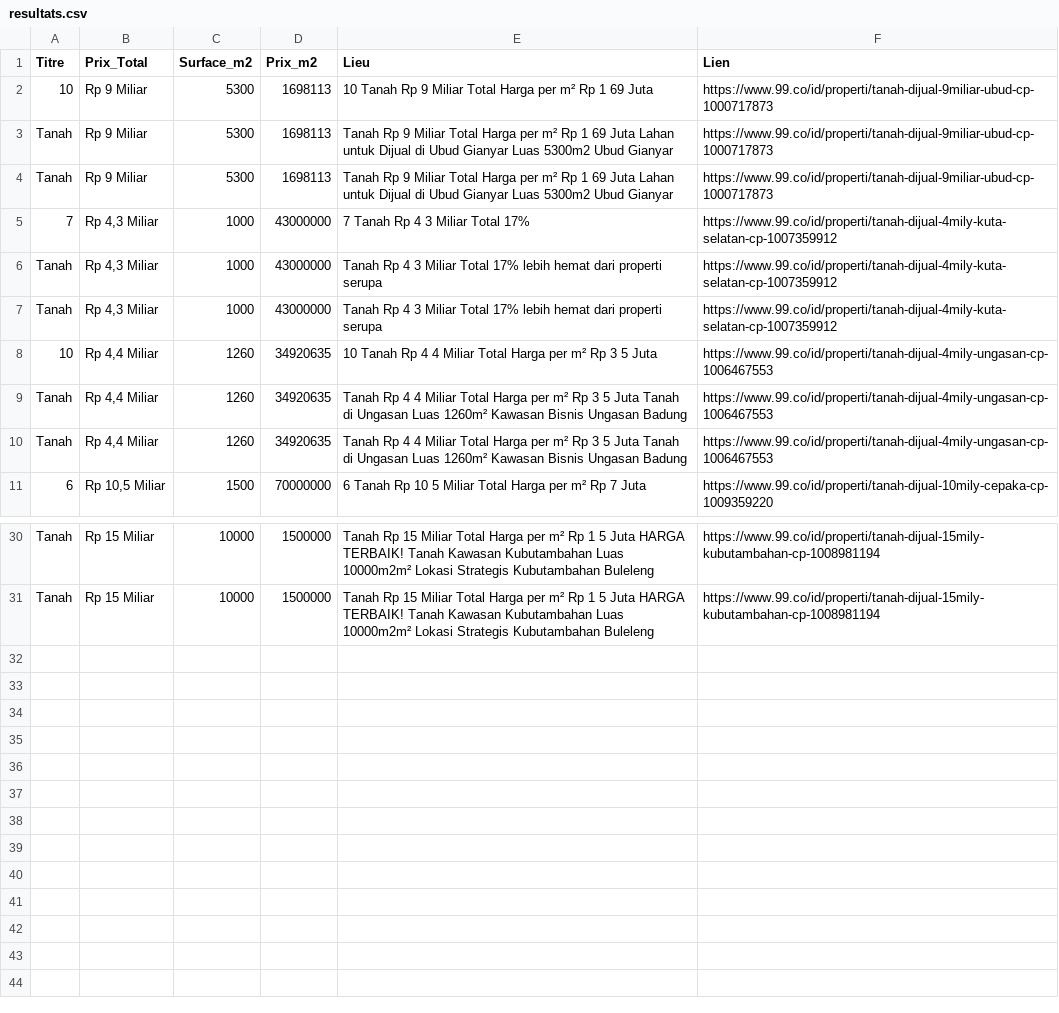
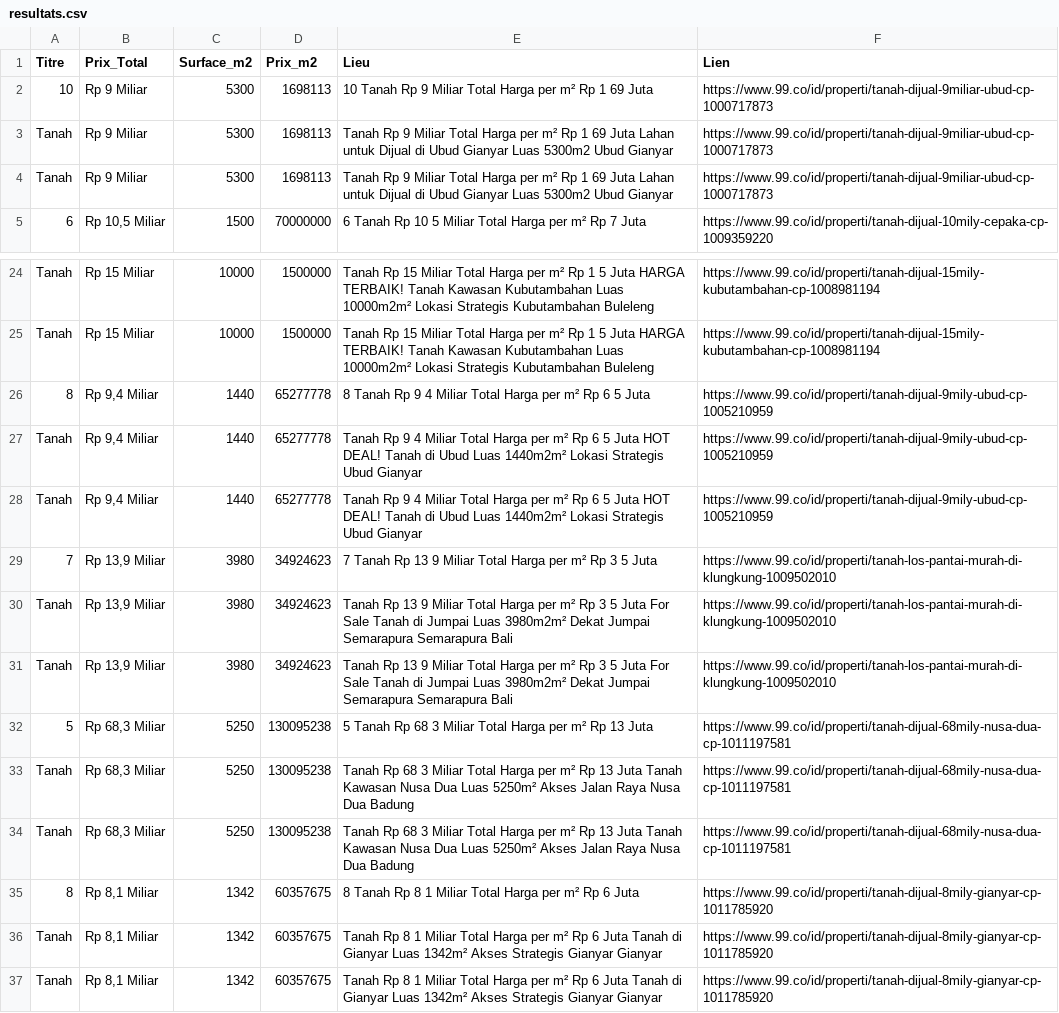
Before and after one commit to pedro432143219-prog/99co-scraper, a CSV file: resultats.csv, drawn as a sheet; only a part is shown, gaps mark what is left out.

```diff
--- a/resultats.csv
+++ b/resultats.csv
@@ -4,8 +4,2 @@ Tanah,Rp 9 Miliar,5300,1698113,Tanah Rp 9 Miliar Total Harga per m² Rp 1 69 Jut
 Tanah,Rp 9 Miliar,5300,1698113,Tanah Rp 9 Miliar Total Harga per m² Rp 1 69 Juta Lahan untuk Dijual di Ubud Gianyar Luas 5300m2 Ubud  Gianyar,https://www.99.co/id/properti/tanah-dijual-9miliar-ubud-cp-1000717873
-7,"Rp 4,3 Miliar",1000,43000000,7  Tanah Rp 4 3 Miliar Total 17%,https://www.99.co/id/properti/tanah-dijual-4mily-kuta-selatan-cp-1007359912
-Tanah,"Rp 4,3 Miliar",1000,43000000,Tanah Rp 4 3 Miliar Total 17% lebih hemat dari properti serupa,https://www.99.co/id/properti/tanah-dijual-4mily-kuta-selatan-cp-1007359912
-Tanah,"Rp 4,3 Miliar",1000,43000000,Tanah Rp 4 3 Miliar Total 17% lebih hemat dari properti serupa,https://www.99.co/id/properti/tanah-dijual-4mily-kuta-selatan-cp-1007359912
-10,"Rp 4,4 Miliar",1260,34920635,10  Tanah Rp 4 4 Miliar Total Harga per m² Rp 3 5 Juta,https://www.99.co/id/properti/tanah-dijual-4mily-ungasan-cp-1006467553
-Tanah,"Rp 4,4 Miliar",1260,34920635,Tanah Rp 4 4 Miliar Total Harga per m² Rp 3 5 Juta Tanah di Ungasan  Luas 1260m²  Kawasan Bisnis Ungasan  Badung,https://www.99.co/id/properti/tanah-dijual-4mily-ungasan-cp-1006467553
-Tanah,"Rp 4,4 Miliar",1260,34920635,Tanah Rp 4 4 Miliar Total Harga per m² Rp 3 5 Juta Tanah di Ungasan  Luas 1260m²  Kawasan Bisnis Ungasan  Badung,https://www.99.co/id/properti/tanah-dijual-4mily-ungasan-cp-1006467553
 6,"Rp 10,5 Miliar",1500,70000000,6  Tanah Rp 10 5 Miliar Total Harga per m² Rp 7 Juta,https://www.99.co/id/properti/tanah-dijual-10mily-cepaka-cp-1009359220
@@ -31 +25,13 @@ Tanah,Rp 15 Miliar,10000,1500000,Tanah Rp 15 Miliar Total Harga per m² Rp 1 5 J
 Tanah,Rp 15 Miliar,10000,1500000,Tanah Rp 15 Miliar Total Harga per m² Rp 1 5 Juta HARGA TERBAIK! Tanah Kawasan Kubutambahan  Luas 10000m2m²  Lokasi Strategis Kubutambahan  Buleleng,https://www.99.co/id/properti/tanah-dijual-15mily-kubutambahan-cp-1008981194
+8,"Rp 9,4 Miliar",1440,65277778,8  Tanah Rp 9 4 Miliar Total Harga per m² Rp 6 5 Juta,https://www.99.co/id/properti/tanah-dijual-9mily-ubud-cp-1005210959
+Tanah,"Rp 9,4 Miliar",1440,65277778,Tanah Rp 9 4 Miliar Total Harga per m² Rp 6 5 Juta HOT DEAL! Tanah di Ubud  Luas 1440m2m²  Lokasi Strategis Ubud  Gianyar,https://www.99.co/id/properti/tanah-dijual-9mily-ubud-cp-1005210959
+Tanah,"Rp 9,4 Miliar",1440,65277778,Tanah Rp 9 4 Miliar Total Harga per m² Rp 6 5 Juta HOT DEAL! Tanah di Ubud  Luas 1440m2m²  Lokasi Strategis Ubud  Gianyar,https://www.99.co/id/properti/tanah-dijual-9mily-ubud-cp-1005210959
+7,"Rp 13,9 Miliar",3980,34924623,7  Tanah Rp 13 9 Miliar Total Harga per m² Rp 3 5 Juta,https://www.99.co/id/properti/tanah-los-pantai-murah-di-klungkung-1009502010
+Tanah,"Rp 13,9 Miliar",3980,34924623,Tanah Rp 13 9 Miliar Total Harga per m² Rp 3 5 Juta For Sale Tanah di Jumpai  Luas 3980m2m²  Dekat Jumpai  Semarapura  Semarapura   Bali,https://www.99.co/id/properti/tanah-los-pantai-murah-di-klungkung-1009502010
+Tanah,"Rp 13,9 Miliar",3980,34924623,Tanah Rp 13 9 Miliar Total Harga per m² Rp 3 5 Juta For Sale Tanah di Jumpai  Luas 3980m2m²  Dekat Jumpai  Semarapura  Semarapura   Bali,https://www.99.co/id/properti/tanah-los-pantai-murah-di-klungkung-1009502010
+5,"Rp 68,3 Miliar",5250,130095238,5  Tanah Rp 68 3 Miliar Total Harga per m² Rp 13 Juta,https://www.99.co/id/properti/tanah-dijual-68mily-nusa-dua-cp-1011197581
+Tanah,"Rp 68,3 Miliar",5250,130095238,Tanah Rp 68 3 Miliar Total Harga per m² Rp 13 Juta Tanah Kawasan Nusa Dua  Luas 5250m²  Akses Jalan Raya Nusa Dua  Badung,https://www.99.co/id/properti/tanah-dijual-68mily-nusa-dua-cp-1011197581
+Tanah,"Rp 68,3 Miliar",5250,130095238,Tanah Rp 68 3 Miliar Total Harga per m² Rp 13 Juta Tanah Kawasan Nusa Dua  Luas 5250m²  Akses Jalan Raya Nusa Dua  Badung,https://www.99.co/id/properti/tanah-dijual-68mily-nusa-dua-cp-1011197581
+8,"Rp 8,1 Miliar",1342,60357675,8  Tanah Rp 8 1 Miliar Total Harga per m² Rp 6 Juta,https://www.99.co/id/properti/tanah-dijual-8mily-gianyar-cp-1011785920
+Tanah,"Rp 8,1 Miliar",1342,60357675,Tanah Rp 8 1 Miliar Total Harga per m² Rp 6 Juta Tanah di Gianyar  Luas 1342m²  Akses Strategis Gianyar  Gianyar,https://www.99.co/id/properti/tanah-dijual-8mily-gianyar-cp-1011785920
+Tanah,"Rp 8,1 Miliar",1342,60357675,Tanah Rp 8 1 Miliar Total Harga per m² Rp 6 Juta Tanah di Gianyar  Luas 1342m²  Akses Strategis Gianyar  Gianyar,https://www.99.co/id/properti/tanah-dijual-8mily-gianyar-cp-1011785920
```
